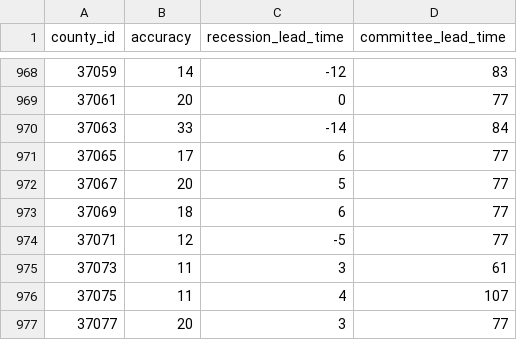
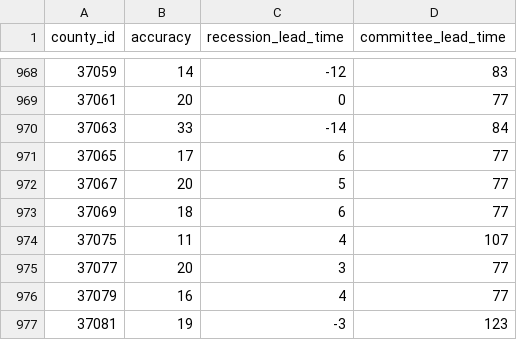
Before and after one commit to markgsheppard/SahmRule, a CSV file: data-source/map-data/map-data-aggregated.csv, drawn as a sheet; only a part is shown, gaps mark what is left out; the shorter side is filled out with more unchanged rows; the diff names each change by its address in the sheet, - before the commit and + after, or states it on an @@ line.

```diff
--- a/data-source/map-data/map-data-aggregated.csv
+++ b/data-source/map-data/map-data-aggregated.csv
-row 974: 37071 | 12 | -5 | 77
-row 975: 37073 | 11 | 3 | 61
```
Also changed, not shown: data-source/tool-data/T10Y2Y.csv, data-source/tool-data/USEPUINDXD.csv, 20 other files.
